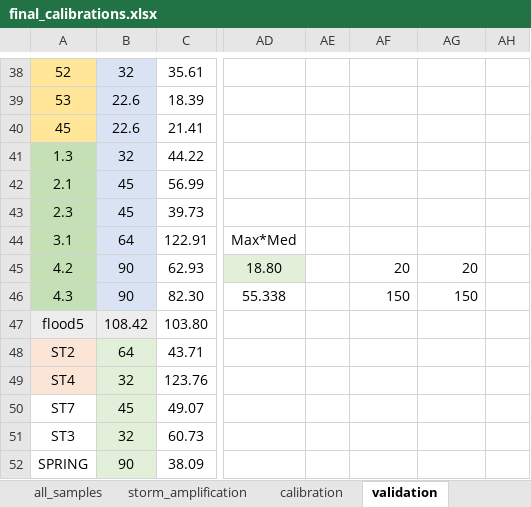
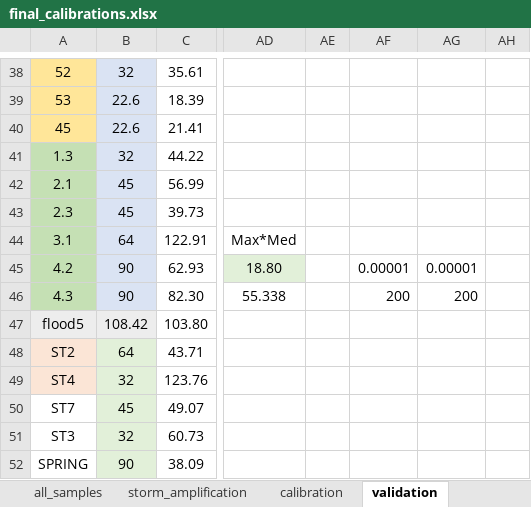
Before and after one commit to nicole-hucke/shear_stress_paper, an Excel workbook: hydrophones/Calibration/final_calibrations.xlsx, sheet validation, drawn as a sheet; only a part is shown, gaps mark what is left out; values as stored, in another font and other column widths than the file's, no borders; charts and pictures not drawn; the diff names each change by its address in the sheet, - before the commit and + after, or states it on an @@ line.

Commit message:
edited calibration plot for paper draft

```diff
--- a/hydrophones/Calibration/final_calibrations.xlsx (sheet validation)
+++ b/hydrophones/Calibration/final_calibrations.xlsx (sheet validation)
-AF45: 20
+AF45: 0.00001
-AG45: 20
+AG45: 0.00001
-AF46: 150
+AF46: 200
-AG46: 150
+AG46: 200
```
Also changed, not shown: charts or pictures.
